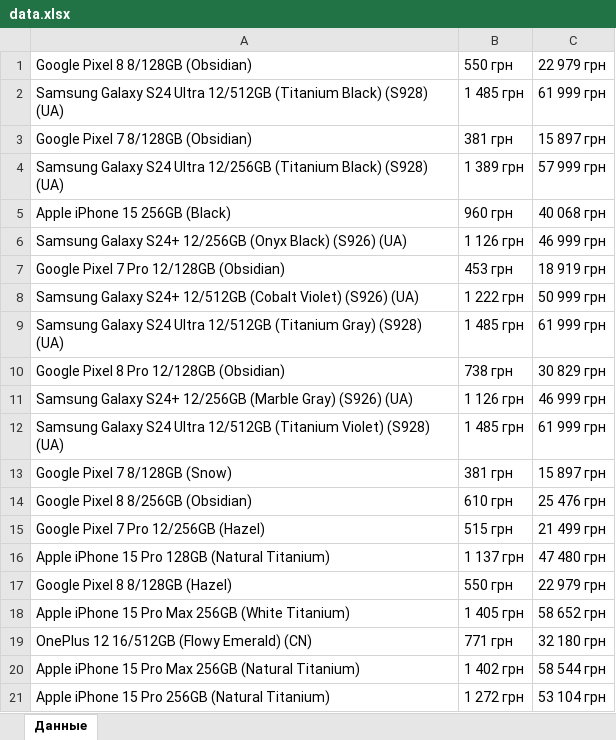
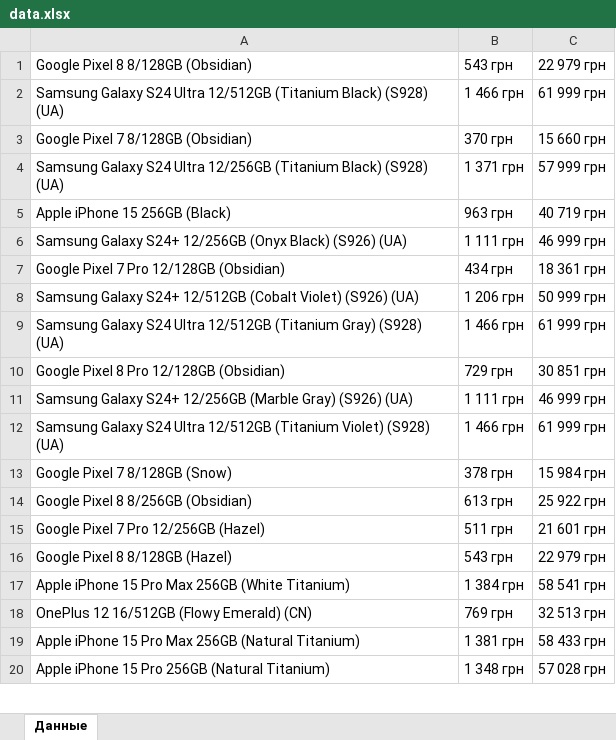
Before and after one commit to IgorDmitrashko/PresentationBot, an Excel workbook: Bot/data.xlsx, sheet Данные, drawn as a sheet; only a part is shown; values as stored, in another font and other column widths than the file's, no borders; removed rows and columns are numbered as before the commit, all else as after; the diff covers the shown part only; the diff names each change by its address in the sheet, - before the commit and + after, or states it on an @@ line.

```diff
--- a/Bot/data.xlsx (sheet Данные)
+++ b/Bot/data.xlsx (sheet Данные)
-B1: 550 грн
+B1: 543 грн
-B2: 1 485 грн
+B2: 1 466 грн
-B3: 381 грн
+B3: 370 грн
-C3: 15 897 грн
+C3: 15 660 грн
-B4: 1 389 грн
+B4: 1 371 грн
-B5: 960 грн
+B5: 963 грн
-C5: 40 068 грн
+C5: 40 719 грн
-B6: 1 126 грн
+B6: 1 111 грн
-B7: 453 грн
+B7: 434 грн
-C7: 18 919 грн
+C7: 18 361 грн
-B8: 1 222 грн
+B8: 1 206 грн
-B9: 1 485 грн
+B9: 1 466 грн
-B10: 738 грн
+B10: 729 грн
-C10: 30 829 грн
+C10: 30 851 грн
-B11: 1 126 грн
+B11: 1 111 грн
-B12: 1 485 грн
+B12: 1 466 грн
-B13: 381 грн
+B13: 378 грн
-C13: 15 897 грн
+C13: 15 984 грн
-B14: 610 грн
+B14: 613 грн
-C14: 25 476 грн
+C14: 25 922 грн
-B15: 515 грн
+B15: 511 грн
-C15: 21 499 грн
+C15: 21 601 грн
-row 16: Apple iPhone 15 Pro 128GB (Natural Titanium) | 1 137 грн | 47 480 грн
-B16: 550 грн
+B16: 543 грн
-B17: 1 405 грн
+B17: 1 384 грн
-C17: 58 652 грн
+C17: 58 541 грн
-B18: 771 грн
+B18: 769 грн
-C18: 32 180 грн
+C18: 32 513 грн
-B19: 1 402 грн
+B19: 1 381 грн
-C19: 58 544 грн
+C19: 58 433 грн
-B20: 1 272 грн
+B20: 1 348 грн
-C20: 53 104 грн
+C20: 57 028 грн
```
Also changed, not shown: 441 removed rows and 8 edited cells elsewhere in this sheet, 7 other files.
